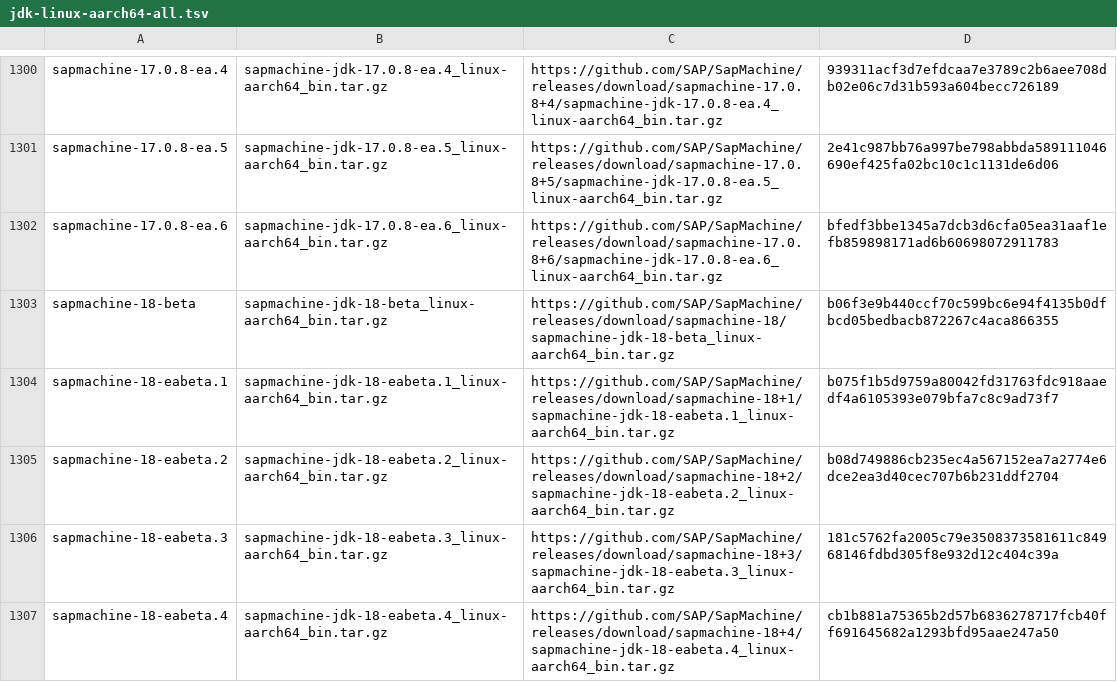
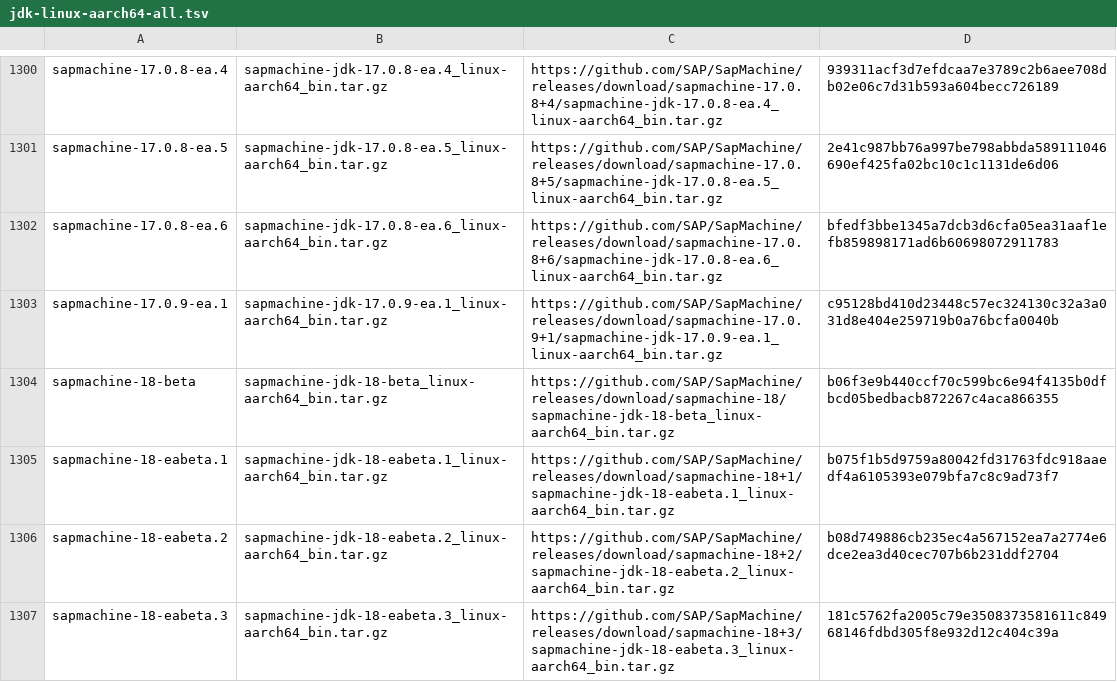
Before and after one commit to mise-plugins/rtx-java, a TSV file: data/jdk-linux-aarch64-all.tsv, drawn as a sheet; only a part is shown, gaps mark what is left out; the shorter side is filled out with more unchanged rows; the diff covers the shown part only.

```diff
--- a/data/jdk-linux-aarch64-all.tsv
+++ b/data/jdk-linux-aarch64-all.tsv
@@ -1302,2 +1302,3 @@ sapmachine-17.0.8-ea.5	sapmachine-jdk-17.0.8-ea.5_linux-aarch64_bin.tar.gz	https
 sapmachine-17.0.8-ea.6	sapmachine-jdk-17.0.8-ea.6_linux-aarch64_bin.tar.gz	https://github.com/SAP/SapMachine/releases/download/sapmachine-17.0.8+6/sapmachine-jdk-17.0.8-ea.6_linux-aarch64_bin.tar.gz	bfedf3bbe1345a7dcb3d6cfa05ea31aaf1efb859898171ad6b60698072911783
+sapmachine-17.0.9-ea.1	sapmachine-jdk-17.0.9-ea.1_linux-aarch64_bin.tar.gz	https://github.com/SAP/SapMachine/releases/download/sapmachine-17.0.9+1/sapmachine-jdk-17.0.9-ea.1_linux-aarch64_bin.tar.gz	c95128bd410d23448c57ec324130c32a3a031d8e404e259719b0a76bcfa0040b
 sapmachine-18-beta	sapmachine-jdk-18-beta_linux-aarch64_bin.tar.gz	https://github.com/SAP/SapMachine/releases/download/sapmachine-18/sapmachine-jdk-18-beta_linux-aarch64_bin.tar.gz	b06f3e9b440ccf70c599bc6e94f4135b0dfbcd05bedbacb872267c4aca866355
```
Also changed, not shown: 5 added rows elsewhere in this file, data/jdk-linux-aarch64-ea.tsv, data/jdk-linux-arm64-all.tsv, 9 other files.
